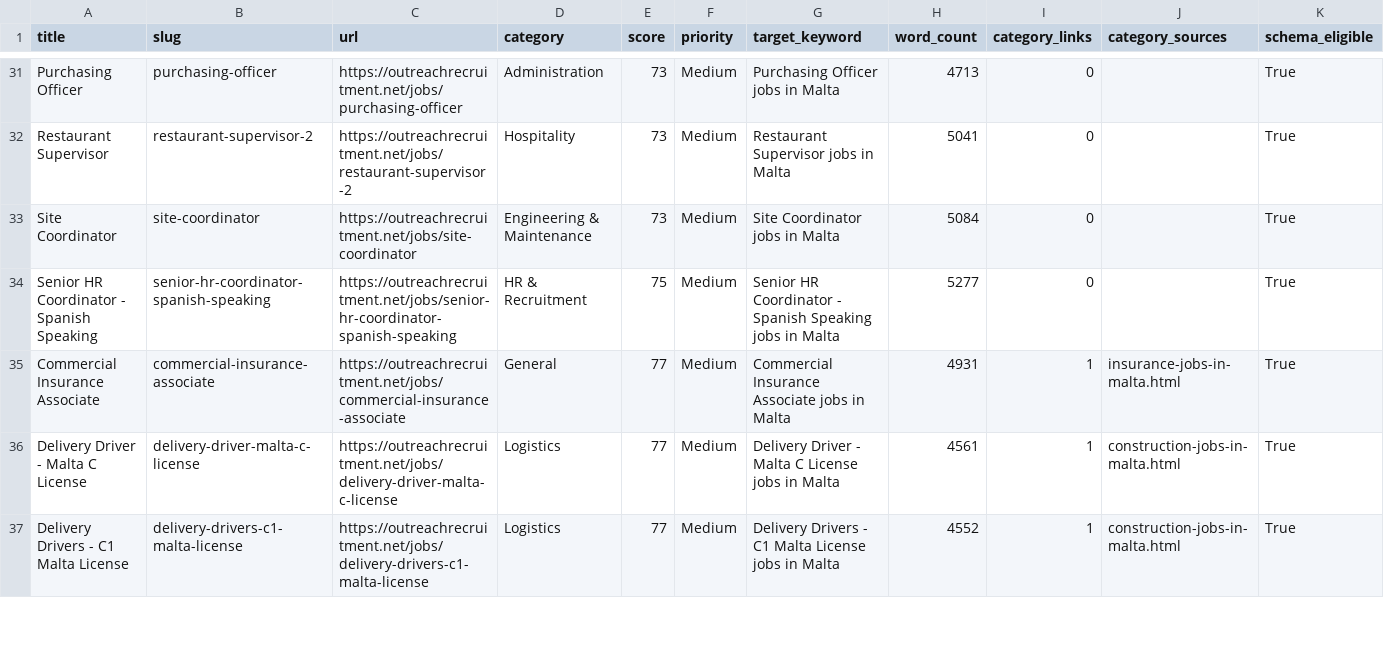
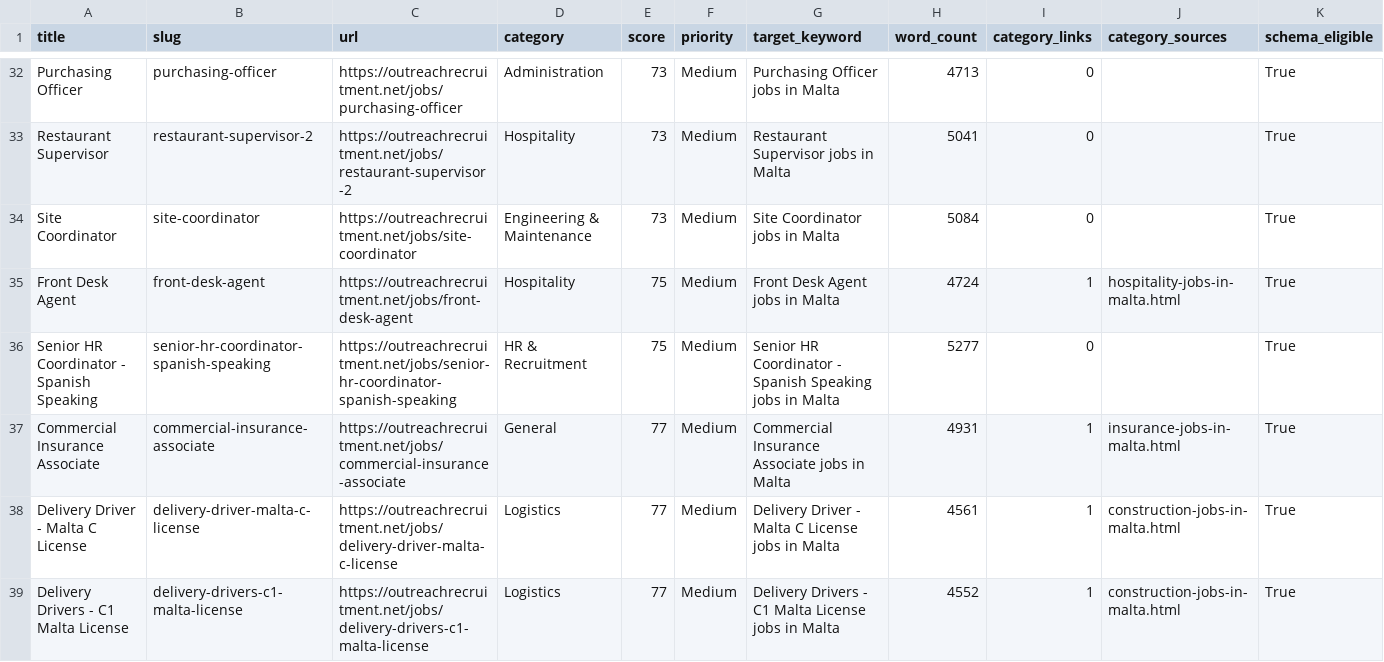
Before and after one commit to sofyanebarakat-beep/OutreachRecruitment-Jobs-in-Malta, a CSV file: reports/ranking_readiness.csv, drawn as a sheet; only a part is shown, gaps mark what is left out; rows hold the shown columns only; the diff covers the shown part only; the diff names each change by its address in the sheet, - before the commit and + after, or states it on an @@ line.

```diff
--- a/reports/ranking_readiness.csv
+++ b/reports/ranking_readiness.csv
+row 35: Front Desk Agent | front-desk-agent | https://outreachrecruitment.net/jobs/front-desk-agent | Hospitality | 75 | Medium | Front Desk Agent jobs in Malta | 4724 | 1 | hospitality-jobs-in-malta.html | True
```
Also changed, not shown: 5 added rows and 3 removed rows elsewhere in this file, reports/duplicates.csv, reports/gsc_indexing_problems.csv, 24 other files.
